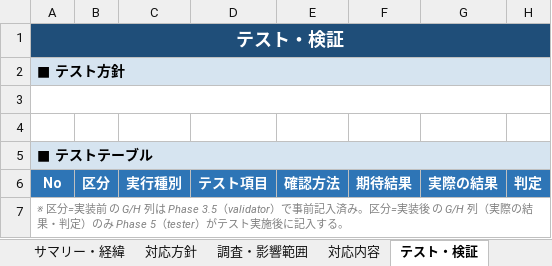
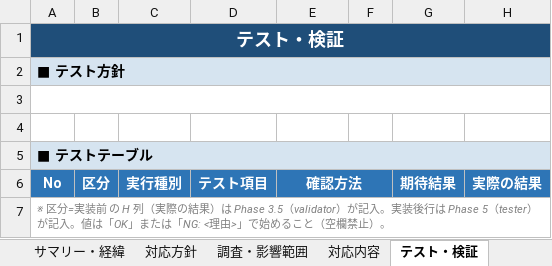
Before and after one commit to sodechcorp/claudecode-template, an Excel workbook: scripts/python/backlog-xlsx/対応記録テンプレート.xlsx, sheet テスト・検証, drawn as a sheet; values as stored, in another font and other column widths than the file's, no borders; removed rows and columns are numbered as before the commit, all else as after; the diff names each change by its address in the sheet, - before the commit and + after, or states it on an @@ line.

```diff
--- a/scripts/python/backlog-xlsx/対応記録テンプレート.xlsx (sheet テスト・検証)
+++ b/scripts/python/backlog-xlsx/対応記録テンプレート.xlsx (sheet テスト・検証)
+column F, empty
-column H, row 6: 判定
+E6:F6 merged
-A7: …前 の G/H 列は Phase 3.5（validator）で事前記入済み。区分=実装後 の G/H 列（実際の結果・判定）のみ Phase 5（tester）がテスト実施後に記入する。
+A7: …前 の H 列（実際の結果）は Phase 3.5（validator）が記入。実装後行は Phase 5（tester）が記入。値は「OK」または「NG: <理由>」で始めること（空欄禁止）。
```
Also changed, not shown: 5 other files.
